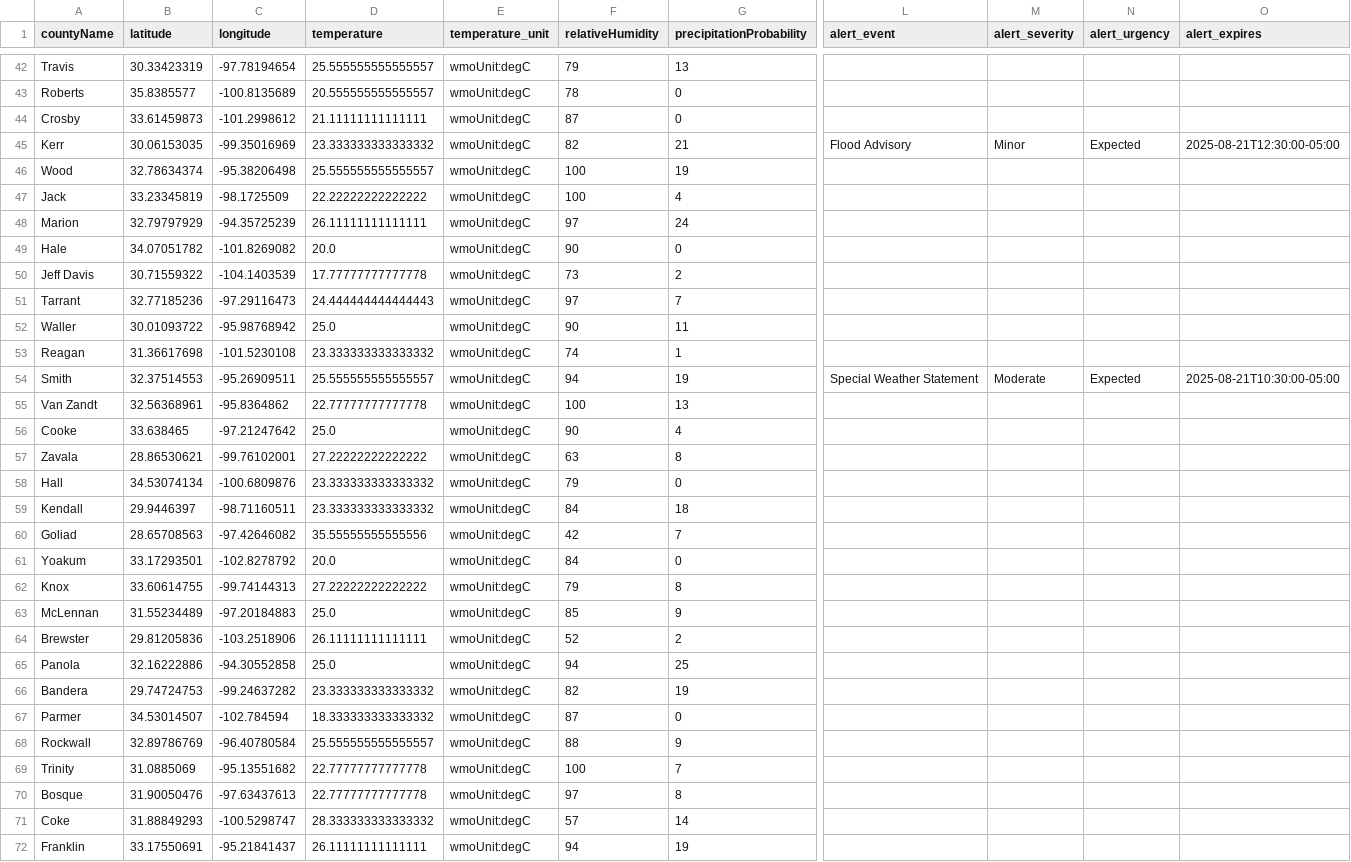
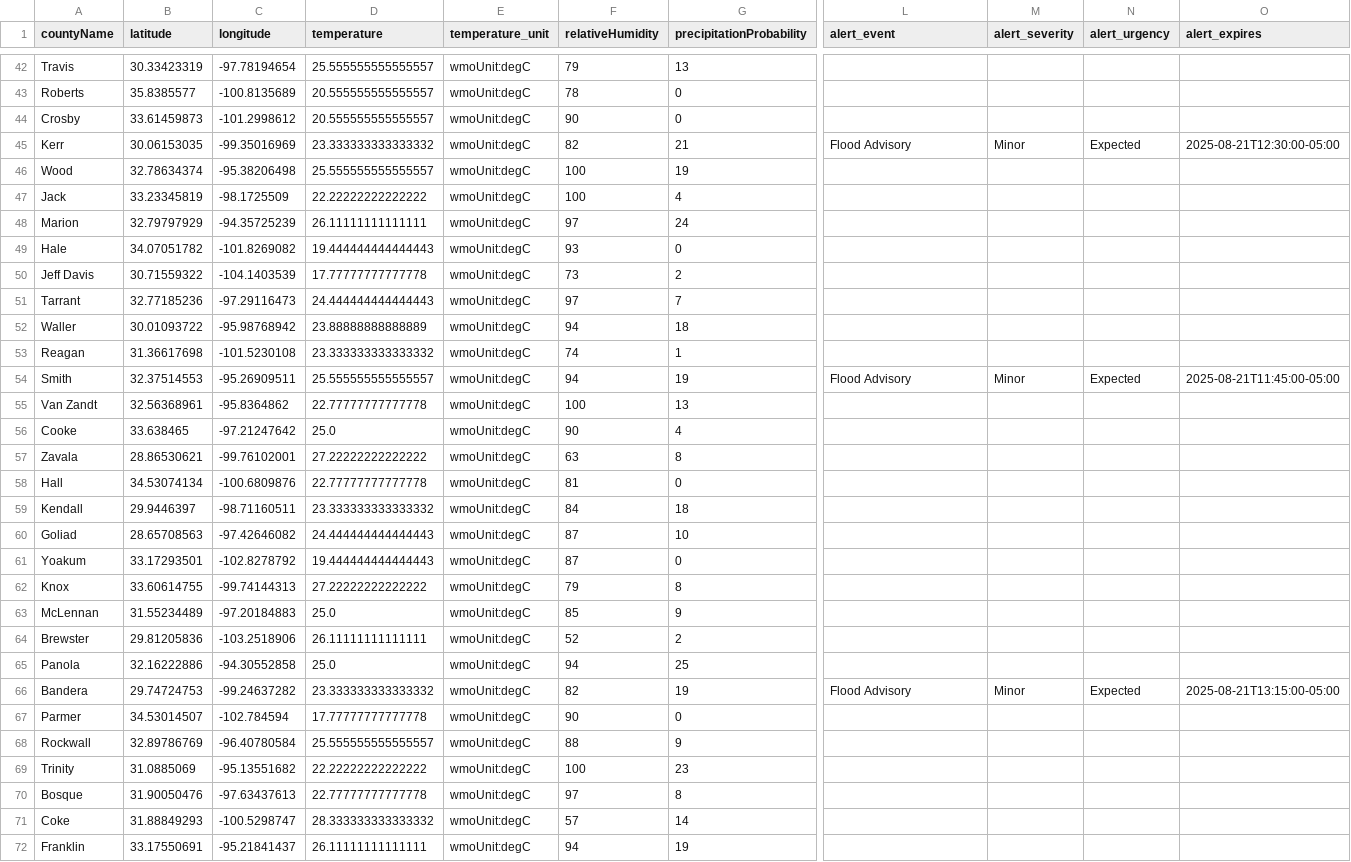
Before and after one commit to juweek/texas-county-choropleth-view, a CSV file: texas_counties_weather.csv, drawn as a sheet; only a part is shown, gaps mark what is left out; the diff covers the shown part only; the diff names each change by its address in the sheet, - before the commit and + after, or states it on an @@ line.

```diff
--- a/texas_counties_weather.csv
+++ b/texas_counties_weather.csv
-D44 (temperature): 21.11111111111111
+D44 (temperature): 20.555555555555557
-F44 (relativeHumidity): 87
+F44 (relativeHumidity): 90
-D49 (temperature): 20.0
+D49 (temperature): 19.444444444444443
-F49 (relativeHumidity): 90
+F49 (relativeHumidity): 93
-D52 (temperature): 25.0
+D52 (temperature): 23.88888888888889
-F52 (relativeHumidity): 90
+F52 (relativeHumidity): 94
-G52 (precipitationProbability): 11
+G52 (precipitationProbability): 18
-L54 (alert_event): Special Weather Statement
+L54 (alert_event): Flood Advisory
-M54 (alert_severity): Moderate
+M54 (alert_severity): Minor
-O54 (alert_expires): 2025-08-21T10:30:00-05:00
+O54 (alert_expires): 2025-08-21T11:45:00-05:00
-D58 (temperature): 23.333333333333332
+D58 (temperature): 22.77777777777778
-F58 (relativeHumidity): 79
+F58 (relativeHumidity): 81
-D60 (temperature): 35.55555555555556
+D60 (temperature): 24.444444444444443
-F60 (relativeHumidity): 42
+F60 (relativeHumidity): 87
-G60 (precipitationProbability): 7
+G60 (precipitationProbability): 10
-D61 (temperature): 20.0
+D61 (temperature): 19.444444444444443
-F61 (relativeHumidity): 84
+F61 (relativeHumidity): 87
-L66 (alert_event): (empty)
+L66 (alert_event): Flood Advisory
-M66 (alert_severity): (empty)
+M66 (alert_severity): Minor
-N66 (alert_urgency): (empty)
+N66 (alert_urgency): Expected
-O66 (alert_expires): (empty)
+O66 (alert_expires): 2025-08-21T13:15:00-05:00
-D67 (temperature): 18.333333333333332
+D67 (temperature): 17.77777777777778
-F67 (relativeHumidity): 87
+F67 (relativeHumidity): 90
-D69 (temperature): 22.77777777777778
+D69 (temperature): 22.22222222222222
-G69 (precipitationProbability): 7
+G69 (precipitationProbability): 23
```
Also changed, not shown: 151 edited cells elsewhere in this file, 2 other files.
